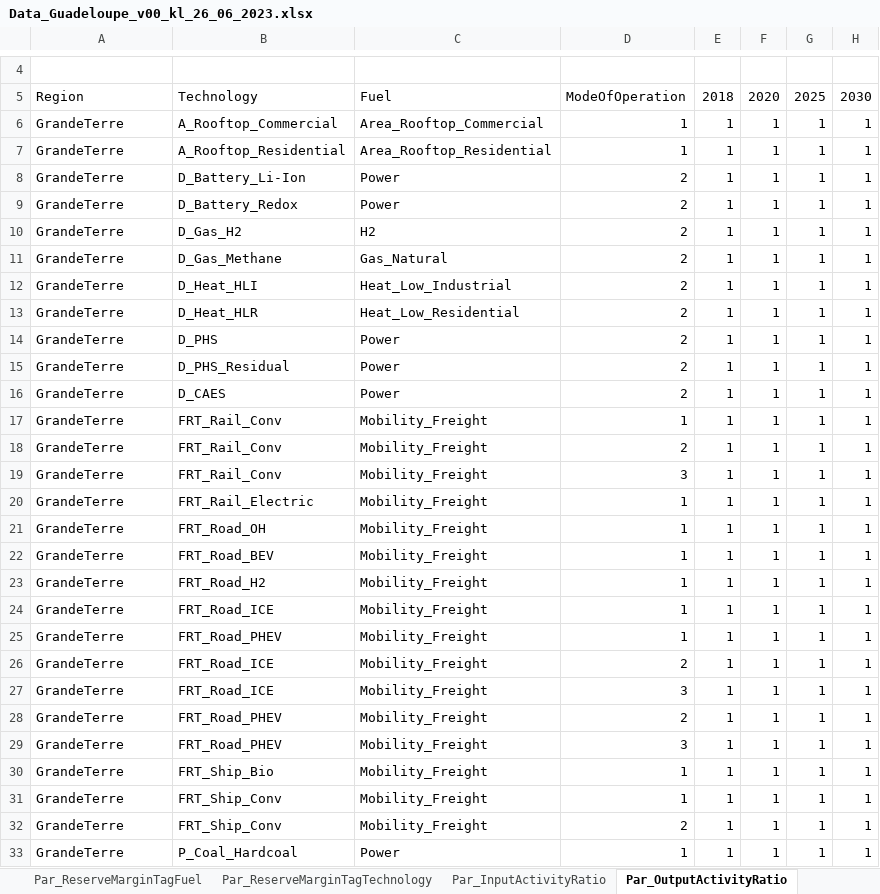
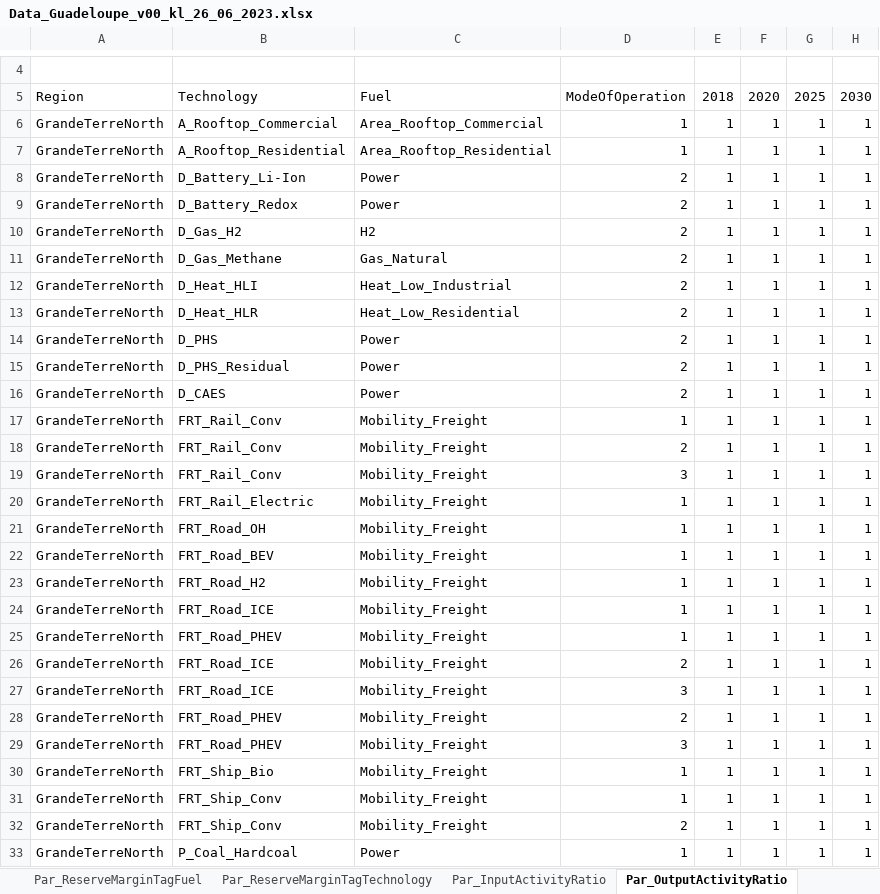
Before and after one commit to loeffko/genesysmod-guadeloupe, an Excel workbook: Inputdata/Data_Guadeloupe_v00_kl_26_06_2023.xlsx, sheet Par_OutputActivityRatio, drawn as a sheet; only a part is shown, gaps mark what is left out; values as stored, in another font and other column widths than the file's, no borders; the diff covers the shown part only; the diff names each change by its address in the sheet, - before the commit and + after, or states it on an @@ line.

```diff
--- a/Inputdata/Data_Guadeloupe_v00_kl_26_06_2023.xlsx (sheet Par_OutputActivityRatio)
+++ b/Inputdata/Data_Guadeloupe_v00_kl_26_06_2023.xlsx (sheet Par_OutputActivityRatio)
-A6:A33: GrandeTerre
+A6:A33: GrandeTerreNorth
```
Also changed, not shown: 255 edited cells elsewhere in this sheet, sheet Par_InputActivityRatio, sheet Par_AvailabilityFactor, sheet Par_OperationalLife, sheet Par_EmissionActivityRatio, sheet Par_EmissionPenaltyTagTech, sheet Par_VariableCost, 9 more sheets, formulas that keep their value, 4 other files.
